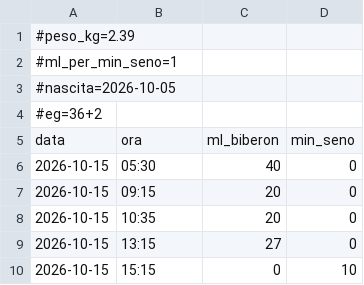
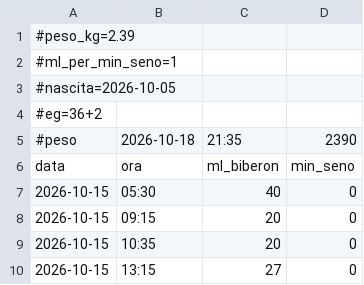
Before and after one commit to VittorioTavolaro/feeding, a CSV file: data.csv, drawn as a sheet; only a part is shown; the shorter side is filled out with more unchanged rows.

Commit message:
Aggiungi pesata

```diff
--- a/data.csv
+++ b/data.csv
@@ -4,2 +4,3 @@
 #eg=36+2
+#peso,2026-10-18,21:35,2390
 data,ora,ml_biberon,min_seno
```
